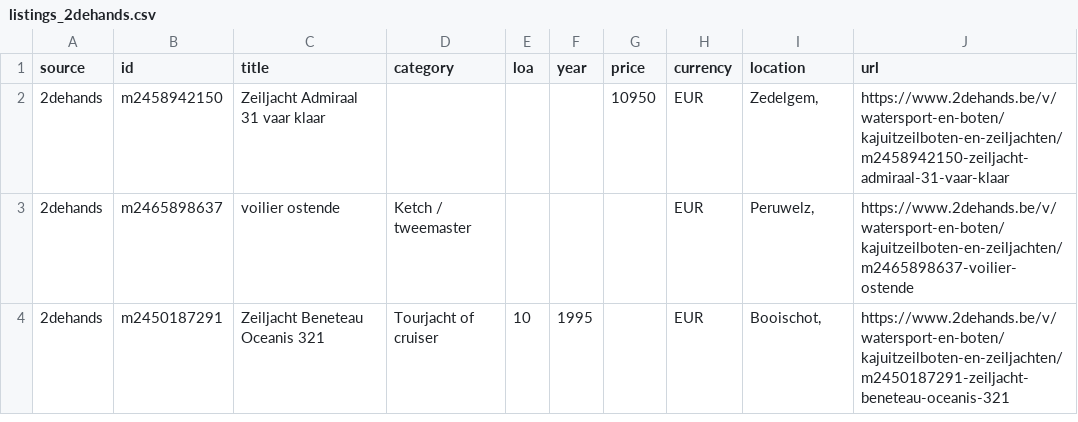
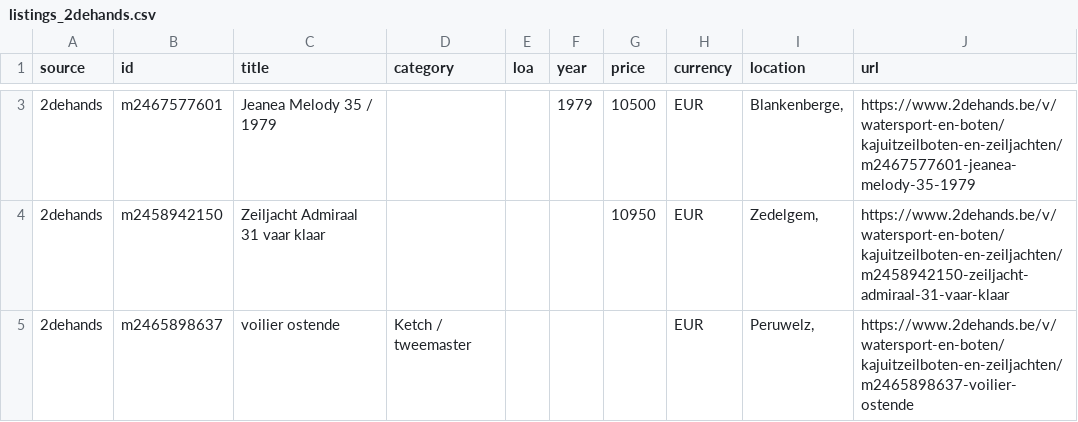
Before and after one commit to mcprins/boat-per-buck, a CSV file: data/listings_2dehands.csv, drawn as a sheet; only a part is shown, gaps mark what is left out; the shorter side is filled out with more unchanged rows; the diff covers the shown part only.

```diff
--- a/data/listings_2dehands.csv
+++ b/data/listings_2dehands.csv
@@ -2 +3,2 @@ source,id,title,category,loa,year,price,currency,location,url
+2dehands,m2467577601,Jeanea Melody 35 / 1979,,,1979,10500,EUR,"Blankenberge, ",https://www.2dehands.be/v/watersport-en-boten/kajuitzeilboten-en-zeiljachten/m2467577601-jeanea-melody-35-1979
 2dehands,m2458942150,Zeiljacht Admiraal 31 vaar klaar,,,,10950,EUR,"Zedelgem, ",https://www.2dehands.be/v/watersport-en-boten/kajuitzeilboten-en-zeiljachten/m2458942150-zeiljacht-admiraal-31-vaar-klaar
```
Also changed, not shown: 2 added rows, 2 removed rows and 4 edited cells elsewhere in this file, data/listings_apolloduck.csv, data/listings_boat24.csv, 2 other files.
